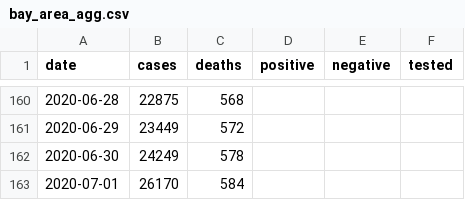
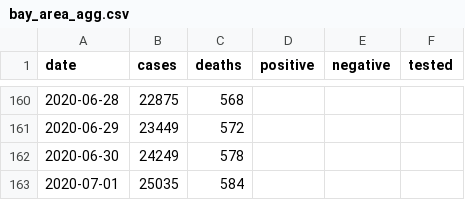
Before and after one commit to klintkanopka/COVID-19, a CSV file: data/bay_area_agg.csv, drawn as a sheet; only a part is shown, gaps mark what is left out.

Commit message:
update data on Thu  2 Jul 15:30:02 PDT 2020

```diff
--- a/data/bay_area_agg.csv
+++ b/data/bay_area_agg.csv
@@ -162,2 +162,2 @@ date,cases,deaths,positive,negative,tested
 2020-06-30,24249,578,,,
-2020-07-01,26170,584,,,
+2020-07-01,25035,584,,,
```
Also changed, not shown: 1 other file.
